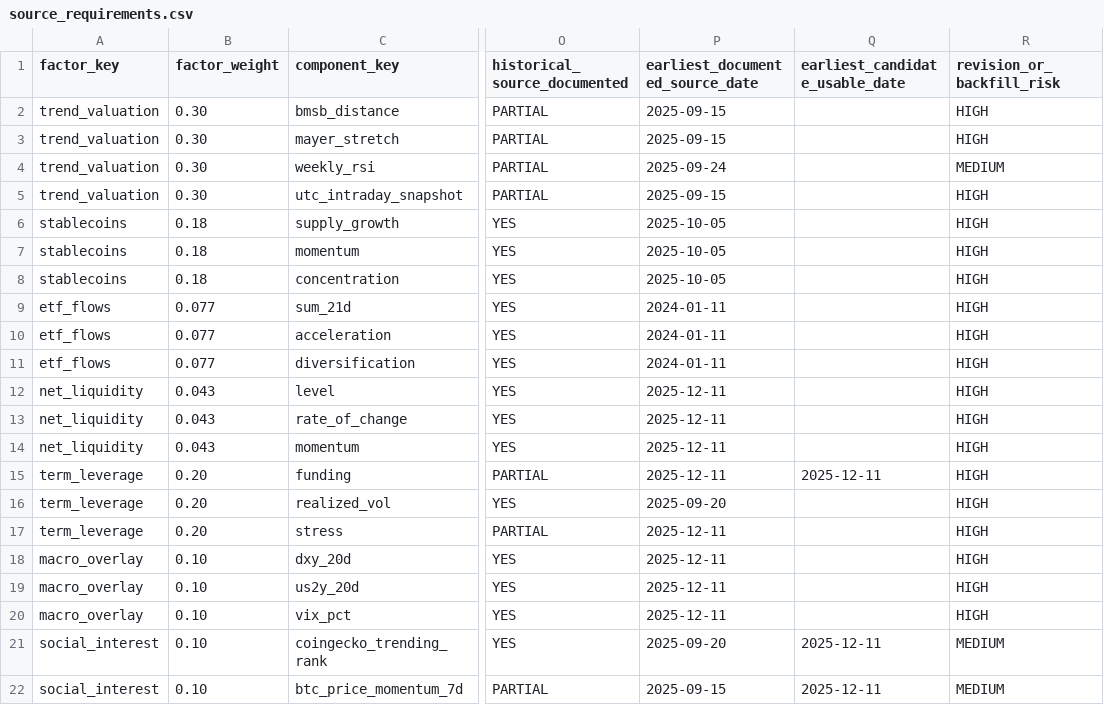
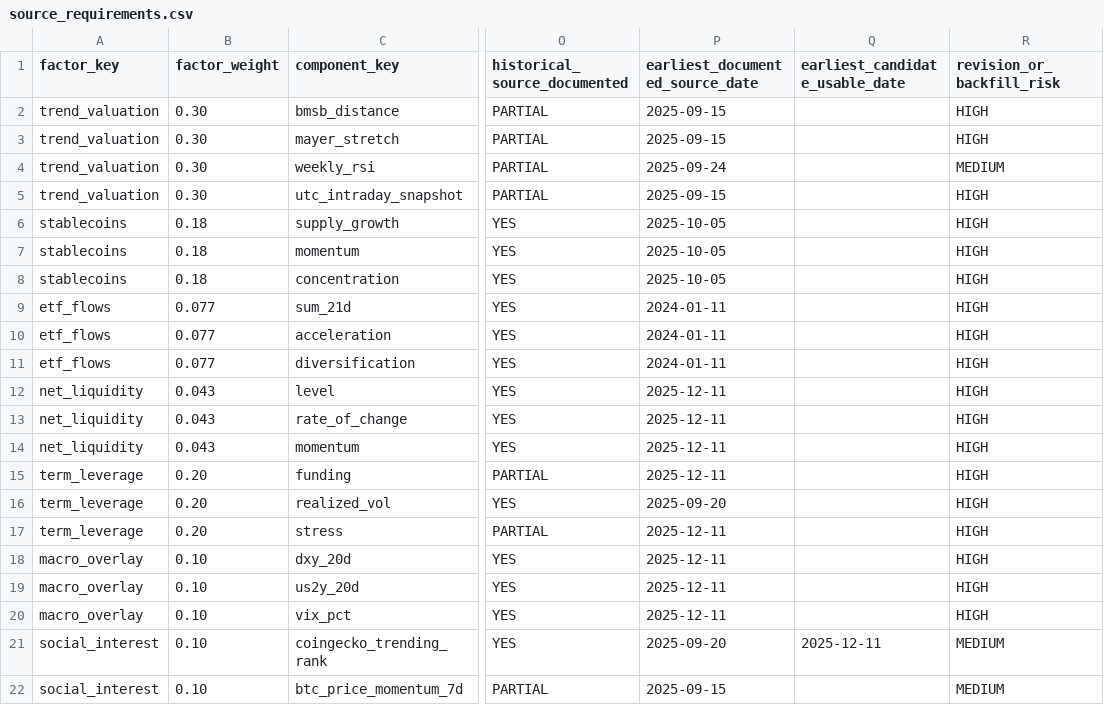
Before and after one commit to firemansghost/btc-risk-dashboard-V3, a CSV file: research/point-in-time-replay/source_requirements.csv, drawn as a sheet; only a part is shown, gaps mark what is left out; the diff names each change by its address in the sheet, - before the commit and + after, or states it on an @@ line.

```diff
--- a/research/point-in-time-replay/source_requirements.csv
+++ b/research/point-in-time-replay/source_requirements.csv
-Q15 (earliest_candidate_usable_date): 2025-12-11
+Q15 (earliest_candidate_usable_date): (empty)
-Q22 (earliest_candidate_usable_date): 2025-12-11
+Q22 (earliest_candidate_usable_date): (empty)
```
Also changed, not shown: research/point-in-time-replay/factor_feasibility.csv, 2 other files.
